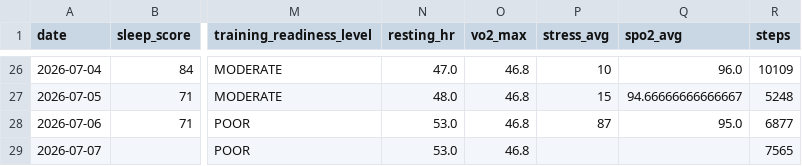
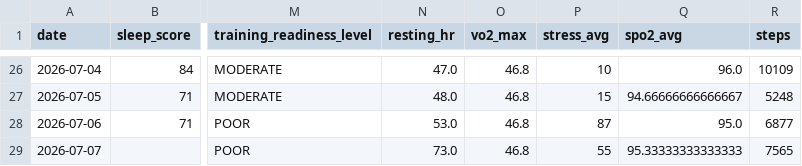
Before and after one commit to juliuskvx/julius-health, a CSV file: data/history.csv, drawn as a sheet; only a part is shown, gaps mark what is left out; the diff names each change by its address in the sheet, - before the commit and + after, or states it on an @@ line.

Commit message:
History update 2026-07-07

```diff
--- a/data/history.csv
+++ b/data/history.csv
-N29 (resting_hr): 53.0
+N29 (resting_hr): 73.0
-P29 (stress_avg): (empty)
+P29 (stress_avg): 55
-Q29 (spo2_avg): (empty)
+Q29 (spo2_avg): 95.33333333333333
```
